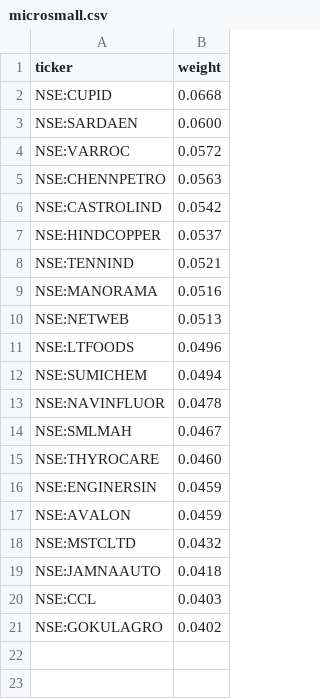
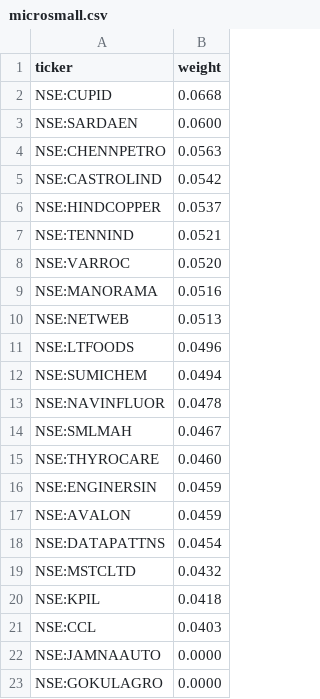
Before and after one commit to raghavkgarg/mycase, a CSV file: data/microsmall.csv, drawn as a sheet.

Commit message:
Corrected NSE Fetching Delivery Data + Integrated DB + Bugs

```diff
--- a/data/microsmall.csv
+++ b/data/microsmall.csv
@@ -3,3 +3,2 @@ NSE:CUPID,0.0668
 NSE:SARDAEN,0.0600
-NSE:VARROC,0.0572
 NSE:CHENNPETRO,0.0563
@@ -8,2 +7,3 @@ NSE:HINDCOPPER,0.0537
 NSE:TENNIND,0.0521
+NSE:VARROC,0.0520
 NSE:MANORAMA,0.0516
@@ -17,5 +17,7 @@ NSE:ENGINERSIN,0.0459
 NSE:AVALON,0.0459
+NSE:DATAPATTNS,0.0454
 NSE:MSTCLTD,0.0432
-NSE:JAMNAAUTO,0.0418
+NSE:KPIL,0.0418
 NSE:CCL,0.0403
-NSE:GOKULAGRO,0.0402
+NSE:JAMNAAUTO,0.0000
+NSE:GOKULAGRO,0.0000
```
Also changed, not shown: data/candidates/index_picks/microcap250_multibagger.csv, data/candidates/index_picks/small250_multibagger.csv, 45 other files.
